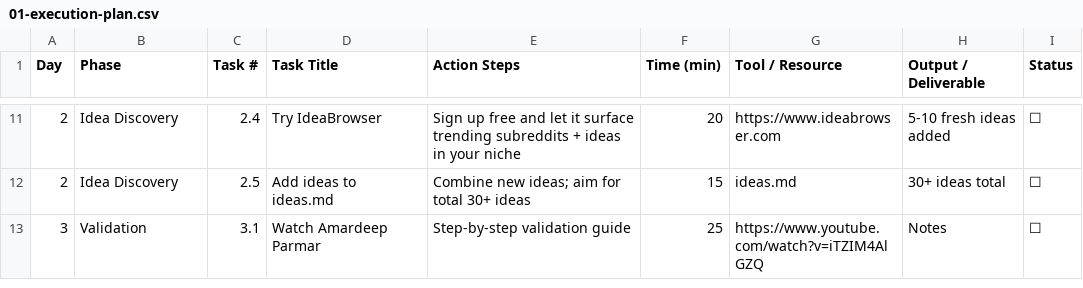
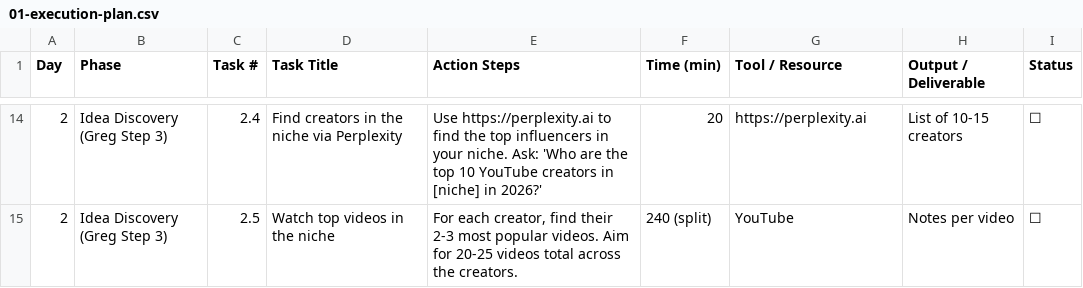
Before and after one commit to ahmedhany-dotcom/shopflow-dashboard, a CSV file: research/sheets/01-execution-plan.csv, drawn as a sheet; only a part is shown, gaps mark what is left out; the shorter side is filled out with more unchanged rows; the diff covers the shown part only.

```diff
--- a/research/sheets/01-execution-plan.csv
+++ b/research/sheets/01-execution-plan.csv
@@ -11,2 +14,2 @@ Day,Phase,Task #,Task Title,Action Steps,Time (min),Tool / Resource,Output / Del
-2,Idea Discovery,2.4,Try IdeaBrowser,Sign up free and let it surface trending subreddits + ideas in your niche,20,https://www.ideabrowser.com,5-10 fresh ideas added,☐
-2,Idea Discovery,2.5,Add ideas to ideas.md,Combine new ideas; aim for total 30+ ideas,15,ideas.md,30+ ideas total,☐
+2,Idea Discovery (Greg Step 3),2.4,Find creators in the niche via Perplexity,"Use https://perplexity.ai to find the top influencers in your niche. Ask: 'Who are the top 10 YouTube creators in [niche] in 2026?'",20,https://perplexity.ai,List of 10-15 creators,☐
+2,Idea Discovery (Greg Step 3),2.5,Watch top videos in the niche,"For each creator, find their 2-3 most popular videos. Aim for 20-25 videos total across the creators.",240 (split),YouTube,Notes per video,☐
```
Also changed, not shown: 8 added rows and 33 edited cells elsewhere in this file, research/sheets/03-tools-accounts.csv, research/sheets/04-prompts-library.csv, 3 other files.
